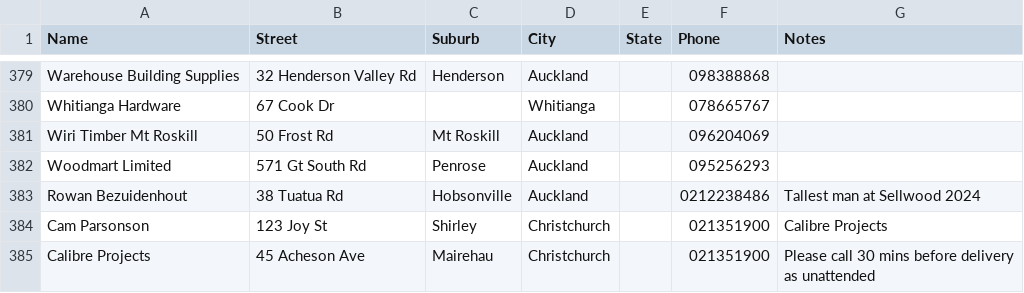
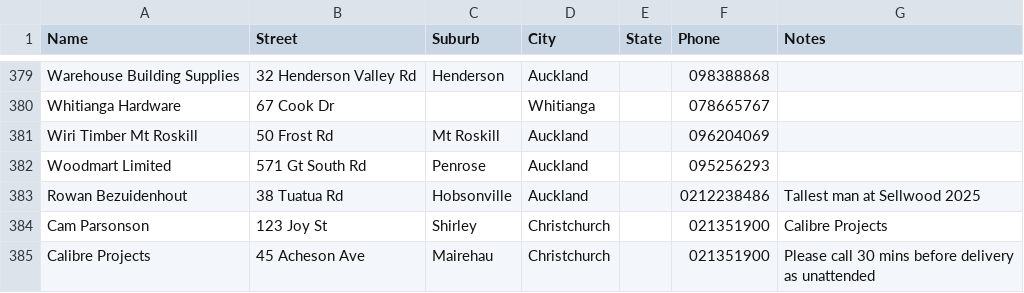
Before and after one commit to r0wanb3zy/sellwood, a CSV file: building-supply-merchants.csv, drawn as a sheet; only a part is shown, gaps mark what is left out.

Commit message:
Update building-supply-merchants.csv

```diff
--- a/building-supply-merchants.csv
+++ b/building-supply-merchants.csv
@@ -382,3 +382,3 @@ Wiri Timber Mt Roskill,50 Frost Rd,Mt Roskill,Auckland,,096204069,
 Woodmart Limited,571 Gt South Rd,Penrose,Auckland,,095256293,
-Rowan Bezuidenhout,38 Tuatua Rd,Hobsonville,Auckland,,0212238486,Tallest man at Sellwood 2024
+Rowan Bezuidenhout,38 Tuatua Rd,Hobsonville,Auckland,,0212238486,Tallest man at Sellwood 2025
 Cam Parsonson,123 Joy St,Shirley,Christchurch,,021351900,Calibre Projects
```
